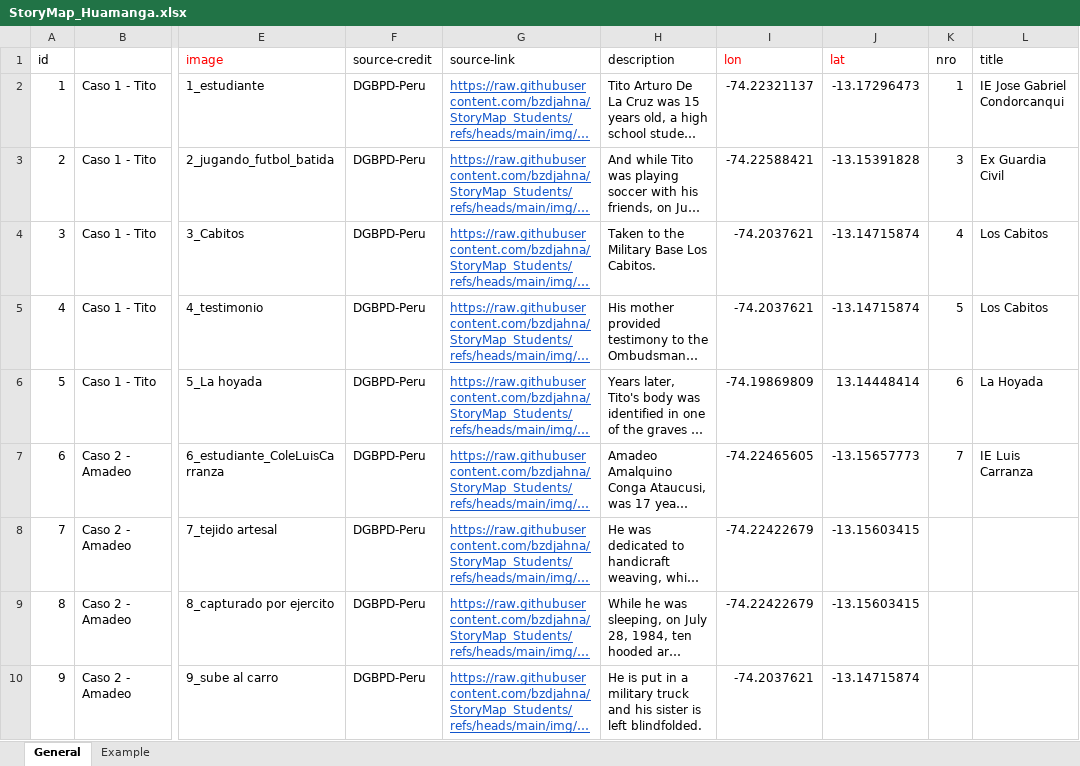
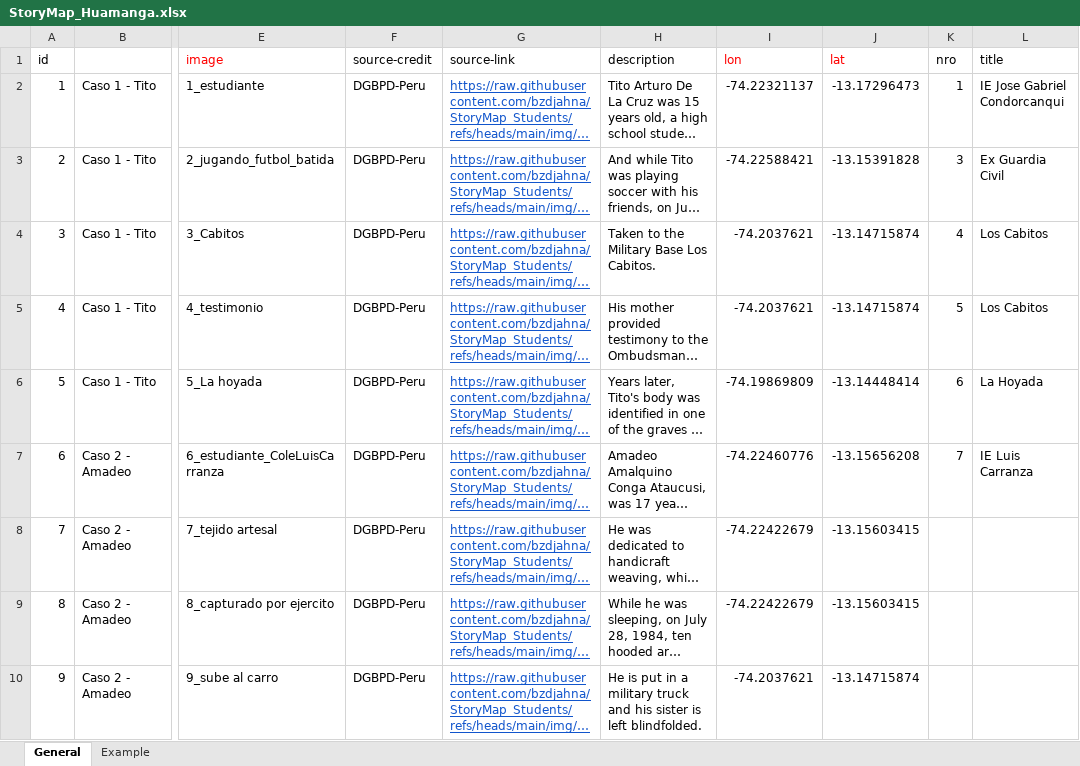
Before and after one commit to bzdjahna/StoryMap_Students, an Excel workbook: maplibre/data/raw/StoryMap_Huamanga.xlsx, sheet General, drawn as a sheet; only a part is shown, gaps mark what is left out; long unchanged cells end in …; values as stored, in another font and other column widths than the file's, no borders; the diff names each change by its address in the sheet, - before the commit and + after, or states it on an @@ line.

```diff
--- a/maplibre/data/raw/StoryMap_Huamanga.xlsx (sheet General)
+++ b/maplibre/data/raw/StoryMap_Huamanga.xlsx (sheet General)
-J6 (lat): 13.14448414
+J6 (lat): -13.14448414
-I7 (lon): -74.22465605
+I7 (lon): -74.22460776
-J7 (lat): -13.15657773
+J7 (lat): -13.15656208
```
Also changed, not shown: 1 other file.
